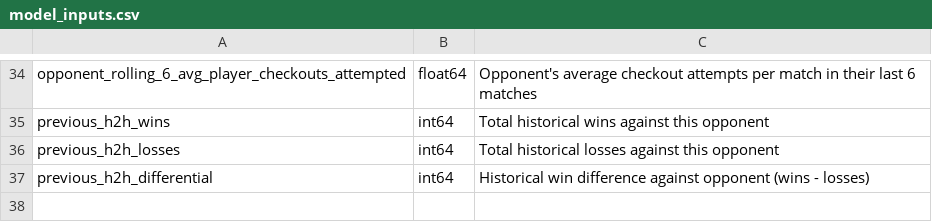
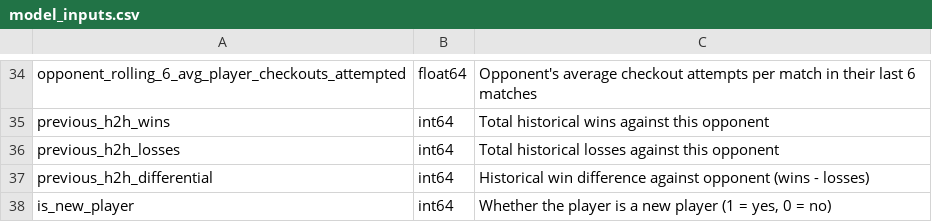
Before and after one commit to ATRedshaw/darts-data-analytics, a CSV file: predictive-model/data-dictionary/model_inputs.csv, drawn as a sheet; only a part is shown, gaps mark what is left out; the diff names each change by its address in the sheet, - before the commit and + after, or states it on an @@ line.

Commit message:
Added null handling imputation and 'is_new_player'

```diff
--- a/predictive-model/data-dictionary/model_inputs.csv
+++ b/predictive-model/data-dictionary/model_inputs.csv
+row 38: is_new_player | int64 | Whether the player is a new player (1 = yes, 0 = no)
```
Also changed, not shown: 1 other file.
